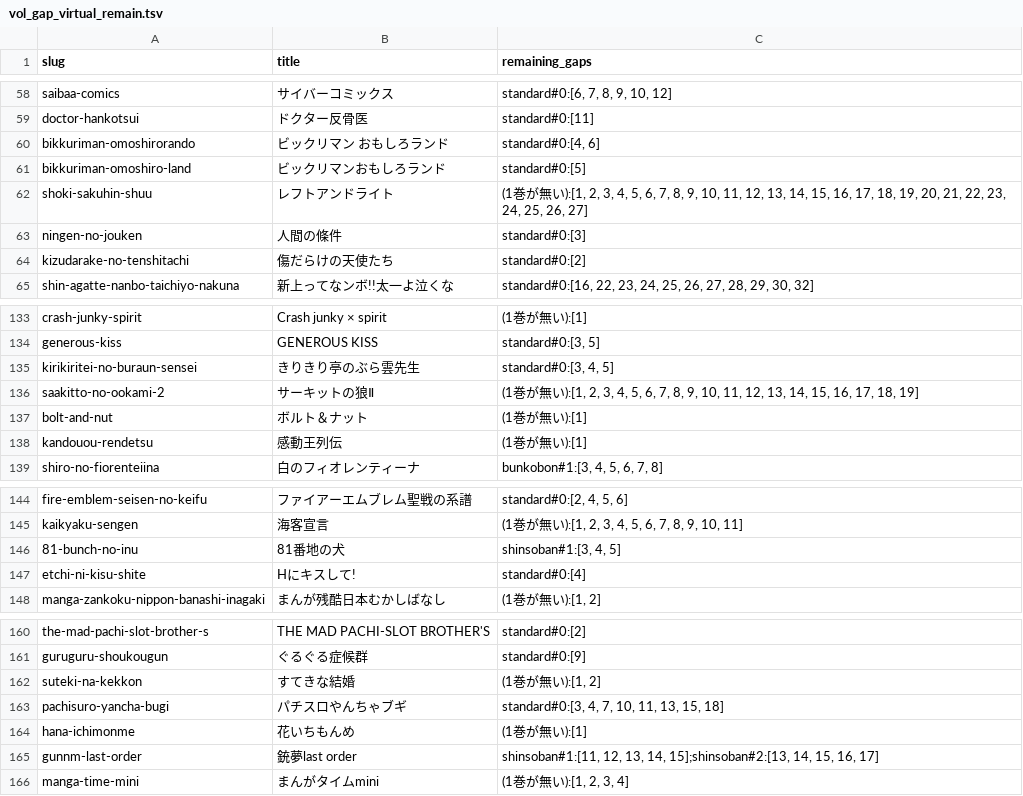
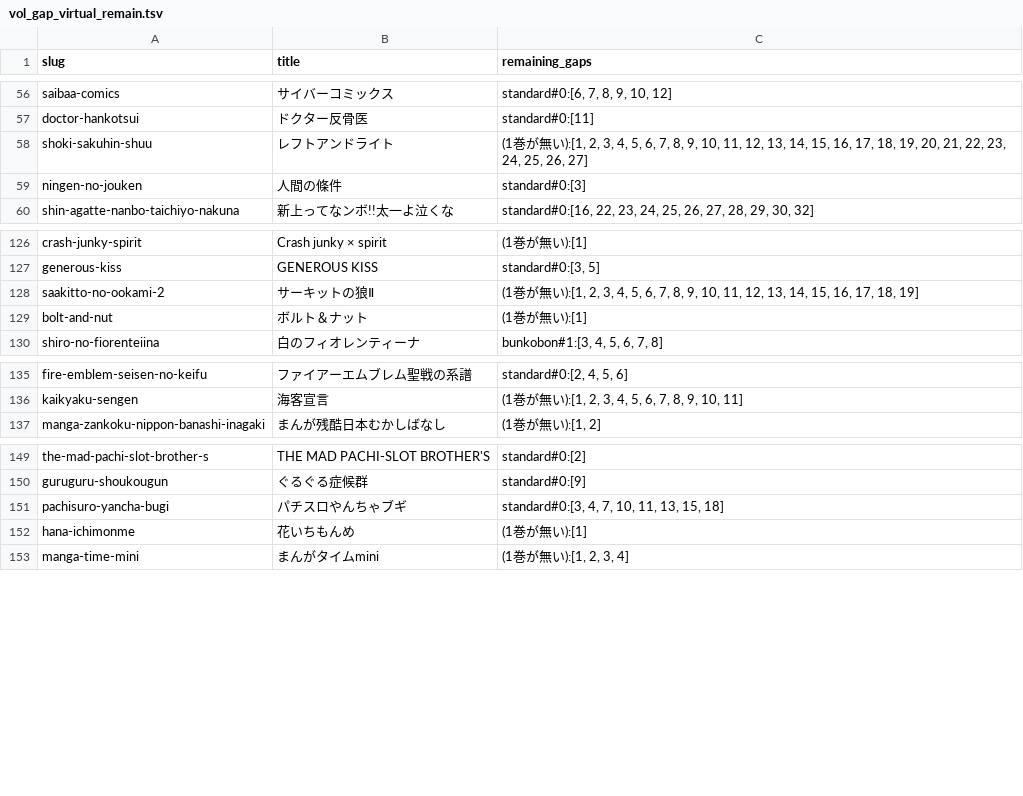
Before and after one commit to shuichi0725-cmyk/MANGAL, a TSV file: docs/production-diagnostics/vol_gap_virtual_remain.tsv, drawn as a sheet; only a part is shown, gaps mark what is left out; the diff covers the shown part only.

```diff
--- a/docs/production-diagnostics/vol_gap_virtual_remain.tsv
+++ b/docs/production-diagnostics/vol_gap_virtual_remain.tsv
@@ -59,7 +57,4 @@ saibaa-comics	サイバーコミックス	standard#0:[6, 7, 8, 9, 10, 12]
 doctor-hankotsui	ドクター反骨医	standard#0:[11]
-bikkuriman-omoshirorando	ビックリマン おもしろランド	standard#0:[4, 6]
-bikkuriman-omoshiro-land	ビックリマンおもしろランド	standard#0:[5]
 shoki-sakuhin-shuu	レフトアンドライト	(1巻が無い):[1, 2, 3, 4, 5, 6, 7, 8, 9, 10, 11, 12, 13, 14, 15, 16, 17, 18, 19, 20, 21, 22, 23, 24, 25, 26, 27]
 ningen-no-jouken	人間の條件	standard#0:[3]
-kizudarake-no-tenshitachi	傷だらけの天使たち	standard#0:[2]
 shin-agatte-nanbo-taichiyo-nakuna	新上ってなンボ!!太一よ泣くな	standard#0:[16, 22, 23, 24, 25, 26, 27, 28, 29, 30, 32]
@@ -134,6 +127,4 @@ crash-junky-spirit	Crash junky × spirit	(1巻が無い):[1]
 generous-kiss	GENEROUS KISS	standard#0:[3, 5]
-kirikiritei-no-buraun-sensei	きりきり亭のぶら雲先生	standard#0:[3, 4, 5]
 saakitto-no-ookami-2	サーキットの狼Ⅱ	(1巻が無い):[1, 2, 3, 4, 5, 6, 7, 8, 9, 10, 11, 12, 13, 14, 15, 16, 17, 18, 19]
 bolt-and-nut	ボルト＆ナット	(1巻が無い):[1]
-kandouou-rendetsu	感動王列伝	(1巻が無い):[1]
 shiro-no-fiorenteiina	白のフィオレンティーナ	bunkobon#1:[3, 4, 5, 6, 7, 8]
@@ -145,4 +136,2 @@ fire-emblem-seisen-no-keifu	ファイアーエムブレム聖戦の系譜	standa
 kaikyaku-sengen	海客宣言	(1巻が無い):[1, 2, 3, 4, 5, 6, 7, 8, 9, 10, 11]
-81-bunch-no-inu	81番地の犬	shinsoban#1:[3, 4, 5]
-etchi-ni-kisu-shite	Hにキスして!	standard#0:[4]
 manga-zankoku-nippon-banashi-inagaki	まんが残酷日本むかしばなし	(1巻が無い):[1, 2]
@@ -161,6 +150,4 @@ the-mad-pachi-slot-brother-s	THE MAD PACHI-SLOT BROTHER'S	standard#0:[2]
 guruguru-shoukougun	ぐるぐる症候群	standard#0:[9]
-suteki-na-kekkon	すてきな結婚	(1巻が無い):[1, 2]
 pachisuro-yancha-bugi	パチスロやんちゃブギ	standard#0:[3, 4, 7, 10, 11, 13, 15, 18]
 hana-ichimonme	花いちもんめ	(1巻が無い):[1]
-gunnm-last-order	銃夢last order	shinsoban#1:[11, 12, 13, 14, 15];shinsoban#2:[13, 14, 15, 16, 17]
 manga-time-mini	まんがタイムmini	(1巻が無い):[1, 2, 3, 4]
```
Also changed, not shown: 10 removed rows elsewhere in this file, 39 other files.
